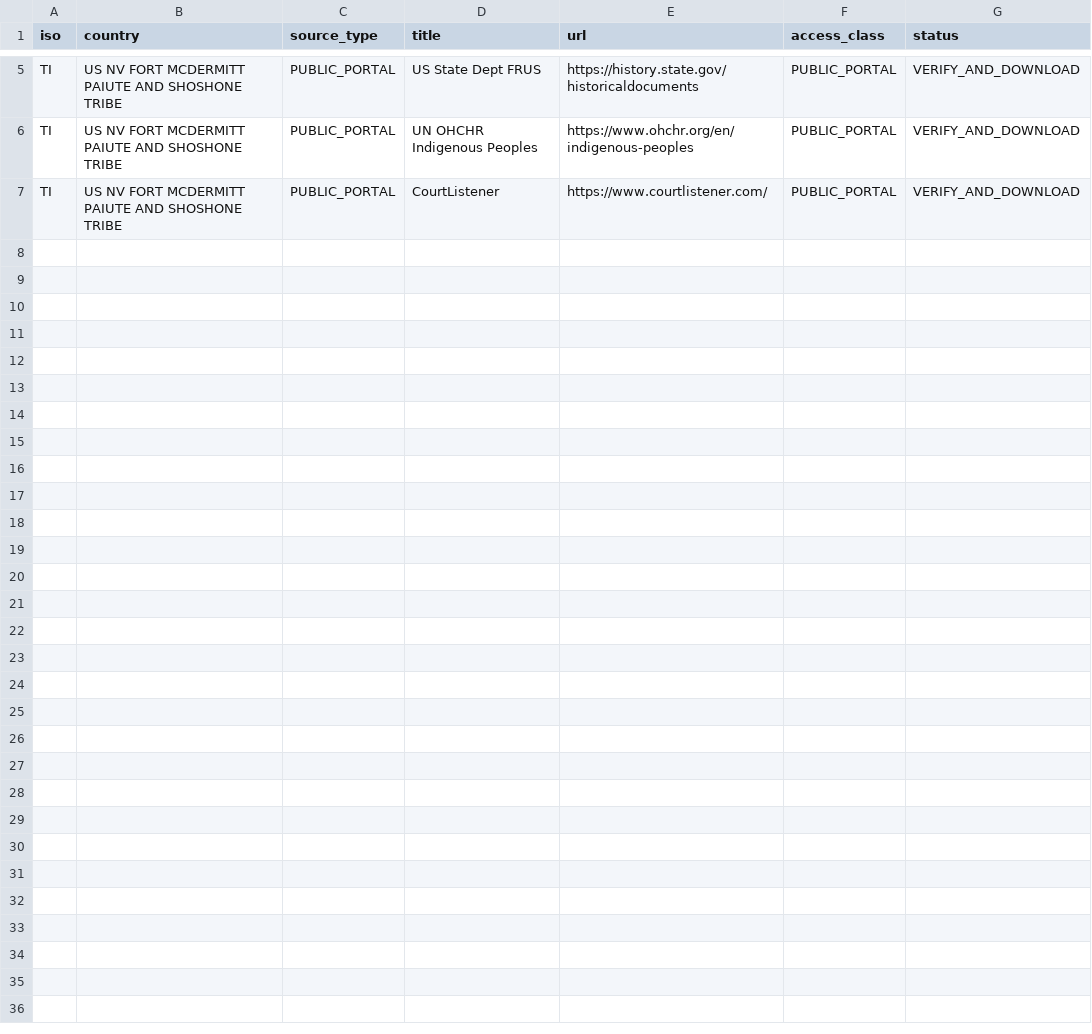
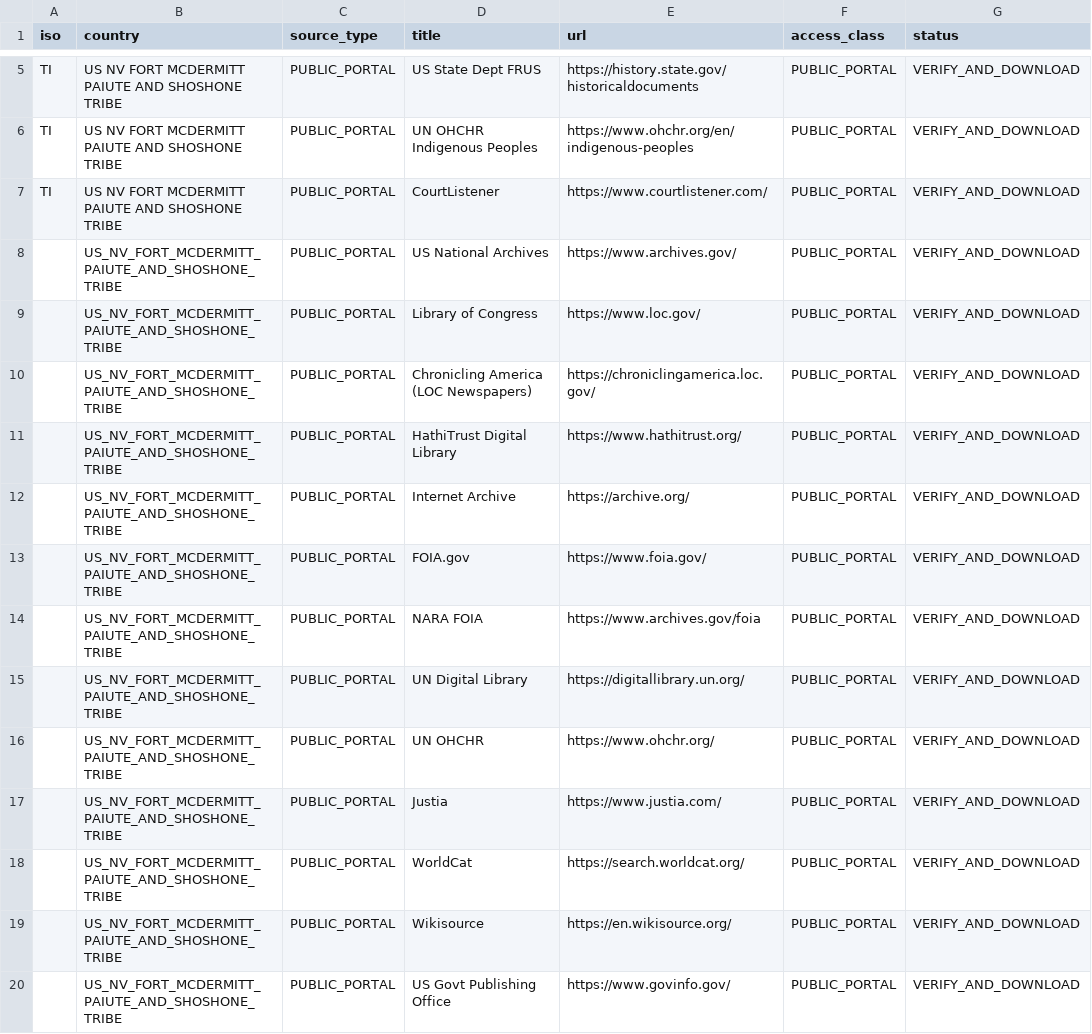
Before and after one commit to GlobalRestitutionAlliance/turtle-island-us-nv-fort-mcdermitt-paiute-and-shoshone-tribe-master-litigation, a CSV file: 03_Evidentiary_Exhibits/PRIMARY_PUBLIC_SOURCES.csv, drawn as a sheet; only a part is shown, gaps mark what is left out.

Commit message:
Expand primary public source registries (Batch 2)

```diff
--- a/03_Evidentiary_Exhibits/PRIMARY_PUBLIC_SOURCES.csv
+++ b/03_Evidentiary_Exhibits/PRIMARY_PUBLIC_SOURCES.csv
@@ -7 +7,14 @@ TI,US NV FORT MCDERMITT PAIUTE AND SHOSHONE TRIBE,PUBLIC_PORTAL,UN OHCHR Indigen
 TI,US NV FORT MCDERMITT PAIUTE AND SHOSHONE TRIBE,PUBLIC_PORTAL,CourtListener,https://www.courtlistener.com/,PUBLIC_PORTAL,VERIFY_AND_DOWNLOAD
+,US_NV_FORT_MCDERMITT_PAIUTE_AND_SHOSHONE_TRIBE,PUBLIC_PORTAL,US National Archives,https://www.archives.gov/,PUBLIC_PORTAL,VERIFY_AND_DOWNLOAD
+,US_NV_FORT_MCDERMITT_PAIUTE_AND_SHOSHONE_TRIBE,PUBLIC_PORTAL,Library of Congress,https://www.loc.gov/,PUBLIC_PORTAL,VERIFY_AND_DOWNLOAD
+,US_NV_FORT_MCDERMITT_PAIUTE_AND_SHOSHONE_TRIBE,PUBLIC_PORTAL,Chronicling America (LOC Newspapers),https://chroniclingamerica.loc.gov/,PUBLIC_PORTAL,VERIFY_AND_DOWNLOAD
+,US_NV_FORT_MCDERMITT_PAIUTE_AND_SHOSHONE_TRIBE,PUBLIC_PORTAL,HathiTrust Digital Library,https://www.hathitrust.org/,PUBLIC_PORTAL,VERIFY_AND_DOWNLOAD
+,US_NV_FORT_MCDERMITT_PAIUTE_AND_SHOSHONE_TRIBE,PUBLIC_PORTAL,Internet Archive,https://archive.org/,PUBLIC_PORTAL,VERIFY_AND_DOWNLOAD
+,US_NV_FORT_MCDERMITT_PAIUTE_AND_SHOSHONE_TRIBE,PUBLIC_PORTAL,FOIA.gov,https://www.foia.gov/,PUBLIC_PORTAL,VERIFY_AND_DOWNLOAD
+,US_NV_FORT_MCDERMITT_PAIUTE_AND_SHOSHONE_TRIBE,PUBLIC_PORTAL,NARA FOIA,https://www.archives.gov/foia,PUBLIC_PORTAL,VERIFY_AND_DOWNLOAD
+,US_NV_FORT_MCDERMITT_PAIUTE_AND_SHOSHONE_TRIBE,PUBLIC_PORTAL,UN Digital Library,https://digitallibrary.un.org/,PUBLIC_PORTAL,VERIFY_AND_DOWNLOAD
+,US_NV_FORT_MCDERMITT_PAIUTE_AND_SHOSHONE_TRIBE,PUBLIC_PORTAL,UN OHCHR,https://www.ohchr.org/,PUBLIC_PORTAL,VERIFY_AND_DOWNLOAD
+,US_NV_FORT_MCDERMITT_PAIUTE_AND_SHOSHONE_TRIBE,PUBLIC_PORTAL,Justia,https://www.justia.com/,PUBLIC_PORTAL,VERIFY_AND_DOWNLOAD
+,US_NV_FORT_MCDERMITT_PAIUTE_AND_SHOSHONE_TRIBE,PUBLIC_PORTAL,WorldCat,https://search.worldcat.org/,PUBLIC_PORTAL,VERIFY_AND_DOWNLOAD
+,US_NV_FORT_MCDERMITT_PAIUTE_AND_SHOSHONE_TRIBE,PUBLIC_PORTAL,Wikisource,https://en.wikisource.org/,PUBLIC_PORTAL,VERIFY_AND_DOWNLOAD
+,US_NV_FORT_MCDERMITT_PAIUTE_AND_SHOSHONE_TRIBE,PUBLIC_PORTAL,US Govt Publishing Office,https://www.govinfo.gov/,PUBLIC_PORTAL,VERIFY_AND_DOWNLOAD
```
Also changed, not shown: 2 other files.
